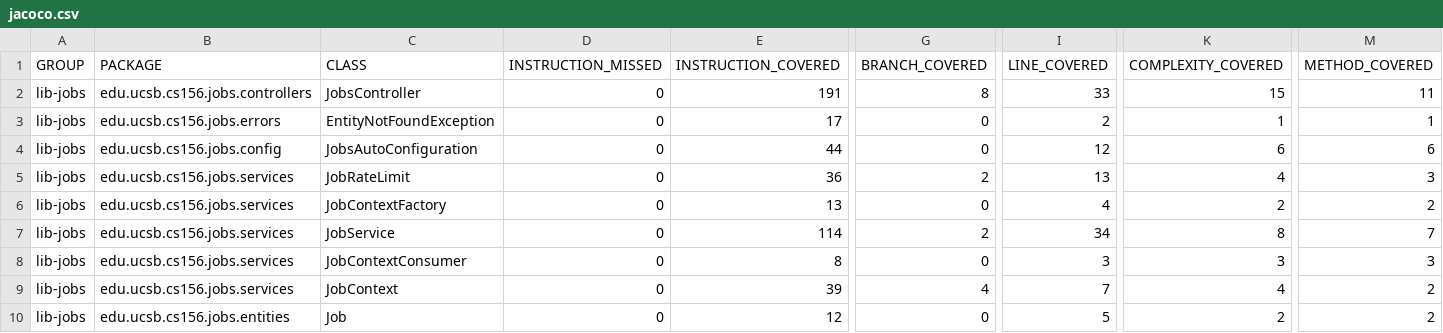
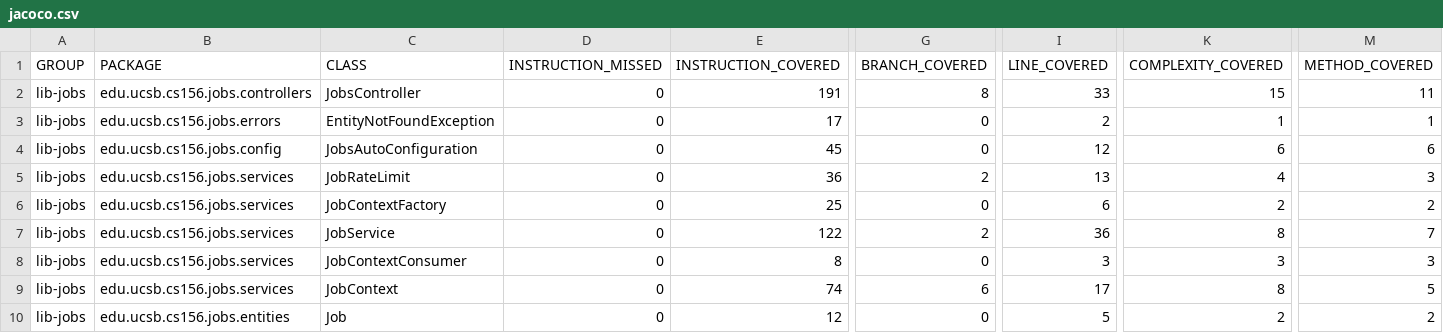
Before and after one commit to ucsb-cs156/lib-jobs, a CSV file: jacoco/jacoco.csv, drawn as a sheet; only a part is shown, gaps mark what is left out; the diff names each change by its address in the sheet, - before the commit and + after, or states it on an @@ line.

```diff
--- a/jacoco/jacoco.csv
+++ b/jacoco/jacoco.csv
-E4 (INSTRUCTION_COVERED): 44
+E4 (INSTRUCTION_COVERED): 45
-E6 (INSTRUCTION_COVERED): 13
+E6 (INSTRUCTION_COVERED): 25
-I6 (LINE_COVERED): 4
+I6 (LINE_COVERED): 6
-E7 (INSTRUCTION_COVERED): 114
+E7 (INSTRUCTION_COVERED): 122
-I7 (LINE_COVERED): 34
+I7 (LINE_COVERED): 36
-E9 (INSTRUCTION_COVERED): 39
+E9 (INSTRUCTION_COVERED): 74
-G9 (BRANCH_COVERED): 4
+G9 (BRANCH_COVERED): 6
-I9 (LINE_COVERED): 7
+I9 (LINE_COVERED): 17
-K9 (COMPLEXITY_COVERED): 4
+K9 (COMPLEXITY_COVERED): 8
-M9 (METHOD_COVERED): 2
+M9 (METHOD_COVERED): 5
```
Also changed, not shown: 15 other files.
